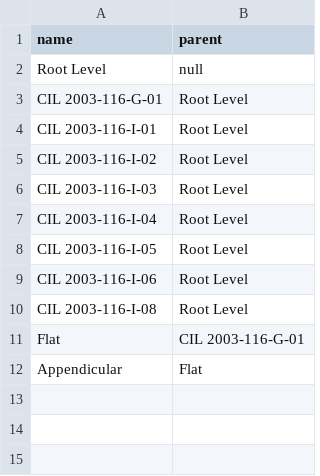
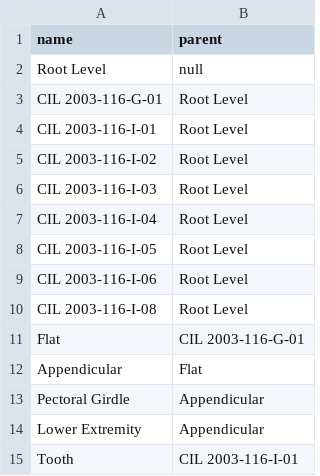
Before and after one commit to jayanth0906/data, a CSV file: treedata.csv, drawn as a sheet; the diff names each change by its address in the sheet, - before the commit and + after, or states it on an @@ line.

Commit message:
Update treedata.csv

```diff
--- a/treedata.csv
+++ b/treedata.csv
+row 13: Pectoral Girdle | Appendicular
+row 14: Lower Extremity | Appendicular
+row 15: Tooth | CIL 2003-116-I-01
```
